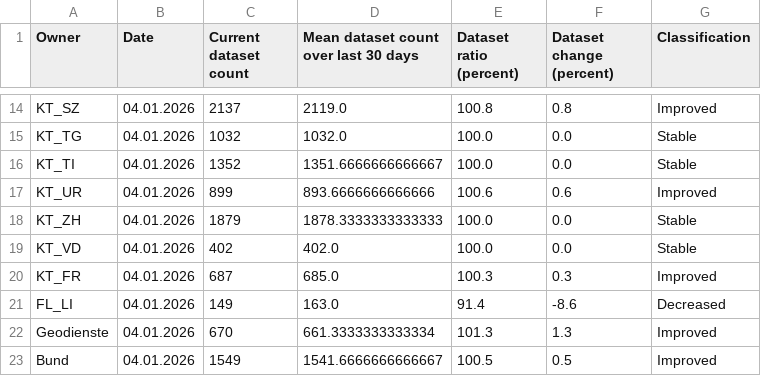
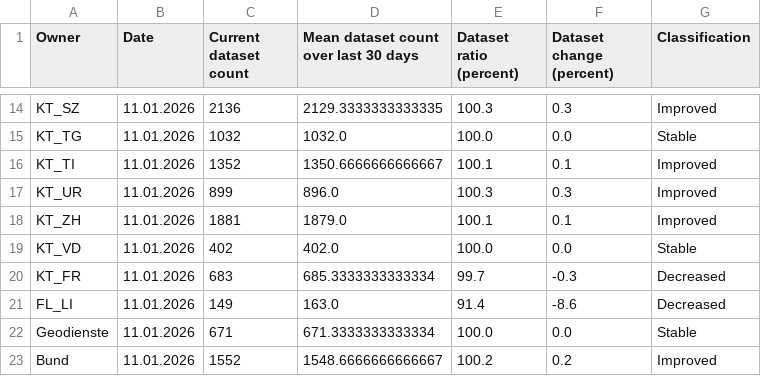
Before and after one commit to davidoesch/geoservice_harvester_poc, a CSV file: data/geoservices_changestats_CH.csv, drawn as a sheet; only a part is shown, gaps mark what is left out; the diff covers the shown part only; the diff names each change by its address in the sheet, - before the commit and + after, or states it on an @@ line.

```diff
--- a/data/geoservices_changestats_CH.csv
+++ b/data/geoservices_changestats_CH.csv
-B14:B23 (Date): 04.01.2026
+B14:B23 (Date): 11.01.2026
-C14 (Current dataset count): 2137
+C14 (Current dataset count): 2136
-D14: 2119.0
+D14: 2129.3333333333335
-E14 (Dataset ratio (percent)): 100.8
+E14 (Dataset ratio (percent)): 100.3
-F14 (Dataset change (percent)): 0.8
+F14 (Dataset change (percent)): 0.3
-D16: 1351.6666666666667
+D16: 1350.6666666666667
-E16 (Dataset ratio (percent)): 100.0
+E16 (Dataset ratio (percent)): 100.1
-F16 (Dataset change (percent)): 0.0
+F16 (Dataset change (percent)): 0.1
-G16 (Classification): Stable
+G16 (Classification): Improved
-D17: 893.6666666666666
+D17: 896.0
-E17 (Dataset ratio (percent)): 100.6
+E17 (Dataset ratio (percent)): 100.3
-F17 (Dataset change (percent)): 0.6
+F17 (Dataset change (percent)): 0.3
-C18 (Current dataset count): 1879
+C18 (Current dataset count): 1881
-D18: 1878.3333333333333
+D18: 1879.0
-E18 (Dataset ratio (percent)): 100.0
+E18 (Dataset ratio (percent)): 100.1
-F18 (Dataset change (percent)): 0.0
+F18 (Dataset change (percent)): 0.1
-G18 (Classification): Stable
+G18 (Classification): Improved
-C20 (Current dataset count): 687
+C20 (Current dataset count): 683
-D20: 685.0
+D20: 685.3333333333334
-E20 (Dataset ratio (percent)): 100.3
+E20 (Dataset ratio (percent)): 99.7
-F20 (Dataset change (percent)): 0.3
+F20 (Dataset change (percent)): -0.3
-G20 (Classification): Improved
+G20 (Classification): Decreased
-C22 (Current dataset count): 670
+C22 (Current dataset count): 671
-D22: 661.3333333333334
+D22: 671.3333333333334
-E22 (Dataset ratio (percent)): 101.3
+E22 (Dataset ratio (percent)): 100.0
-F22 (Dataset change (percent)): 1.3
+F22 (Dataset change (percent)): 0.0
-G22 (Classification): Improved
+G22 (Classification): Stable
-C23 (Current dataset count): 1549
+C23 (Current dataset count): 1552
-D23: 1541.6666666666667
+D23: 1548.6666666666667
-E23 (Dataset ratio (percent)): 100.5
+E23 (Dataset ratio (percent)): 100.2
-F23 (Dataset change (percent)): 0.5
+F23 (Dataset change (percent)): 0.2
```
Also changed, not shown: 43 edited cells elsewhere in this file.
